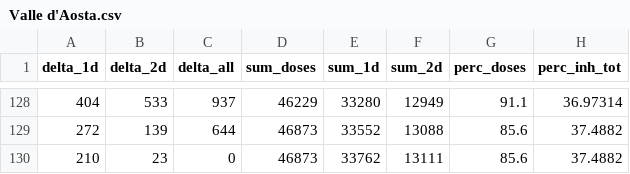
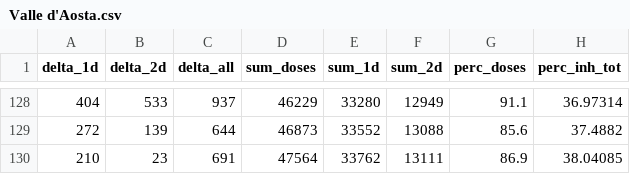
Before and after one commit to jrkager/covid-vaccinations-italy, a CSV file: vacc-history/Valle d'Aosta.csv, drawn as a sheet; only a part is shown, gaps mark what is left out; the diff names each change by its address in the sheet, - before the commit and + after, or states it on an @@ line.

```diff
--- a/vacc-history/Valle d'Aosta.csv
+++ b/vacc-history/Valle d'Aosta.csv
-C130 (delta_all): 0
+C130 (delta_all): 691
-D130 (sum_doses): 46873
+D130 (sum_doses): 47564
-G130 (perc_doses): 85.6
+G130 (perc_doses): 86.9
-H130 (perc_inh_tot): 37.4882
+H130 (perc_inh_tot): 38.04085
```
Also changed, not shown: vacc-history/Campania.csv, vacc-history/Emilia-Romagna.csv, 19 other files.
